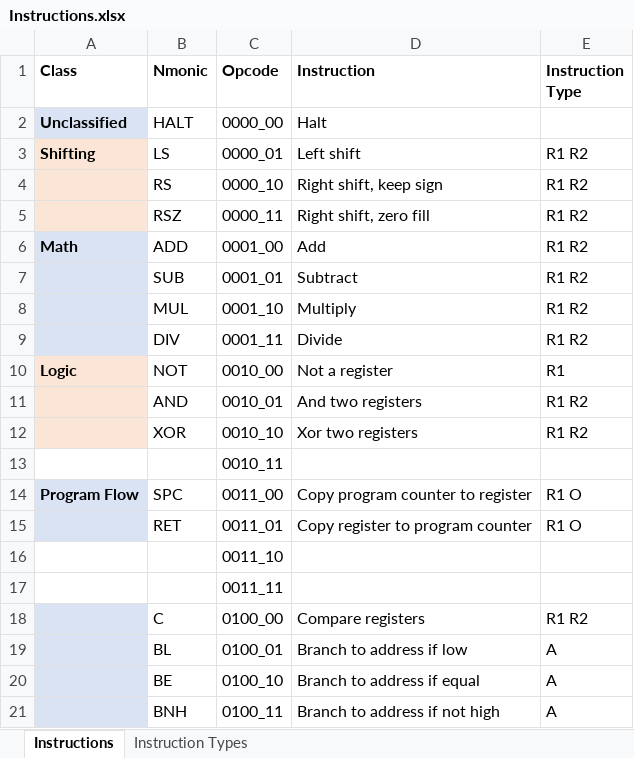
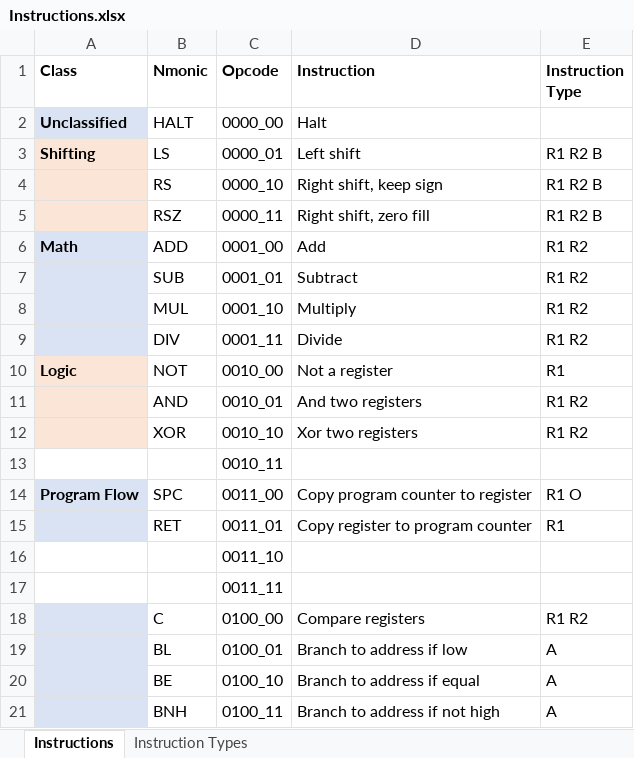
Before and after one commit to ConanHorus/MiniPC, an Excel workbook: Instructions.xlsx, sheet Instructions, drawn as a sheet; only a part is shown; values as stored, in another font and other column widths than the file's, no borders; the diff names each change by its address in the sheet, - before the commit and + after, or states it on an @@ line.

Commit message:
Started creating processor instructions

```diff
--- a/Instructions.xlsx (sheet Instructions)
+++ b/Instructions.xlsx (sheet Instructions)
-E3:E5 (Instruction Type): R1 R2
+E3:E5 (Instruction Type): R1 R2 B
-E15 (Instruction Type): R1 O
+E15 (Instruction Type): R1
```
Also changed, not shown: 20 other files.
